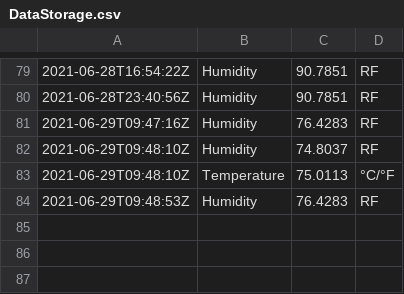
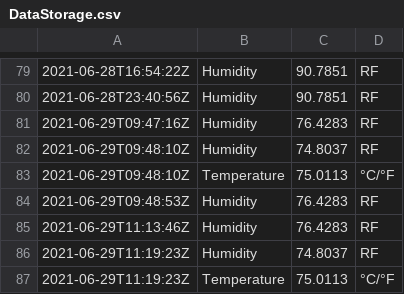
Before and after one commit to rishabhjiresal/CyberPhysical-Interface, a CSV file: DataStorage.csv, drawn as a sheet; only a part is shown, gaps mark what is left out; the diff names each change by its address in the sheet, - before the commit and + after, or states it on an @@ line.

```diff
--- a/DataStorage.csv
+++ b/DataStorage.csv
+row 85: 2021-06-29T11:13:46Z | Humidity | 76.4283 | RF
+row 86: 2021-06-29T11:19:23Z | Humidity | 74.8037 | RF
+row 87: 2021-06-29T11:19:23Z | Temperature | 75.0113 | °C/°F
```
Also changed, not shown: 6 other files.
